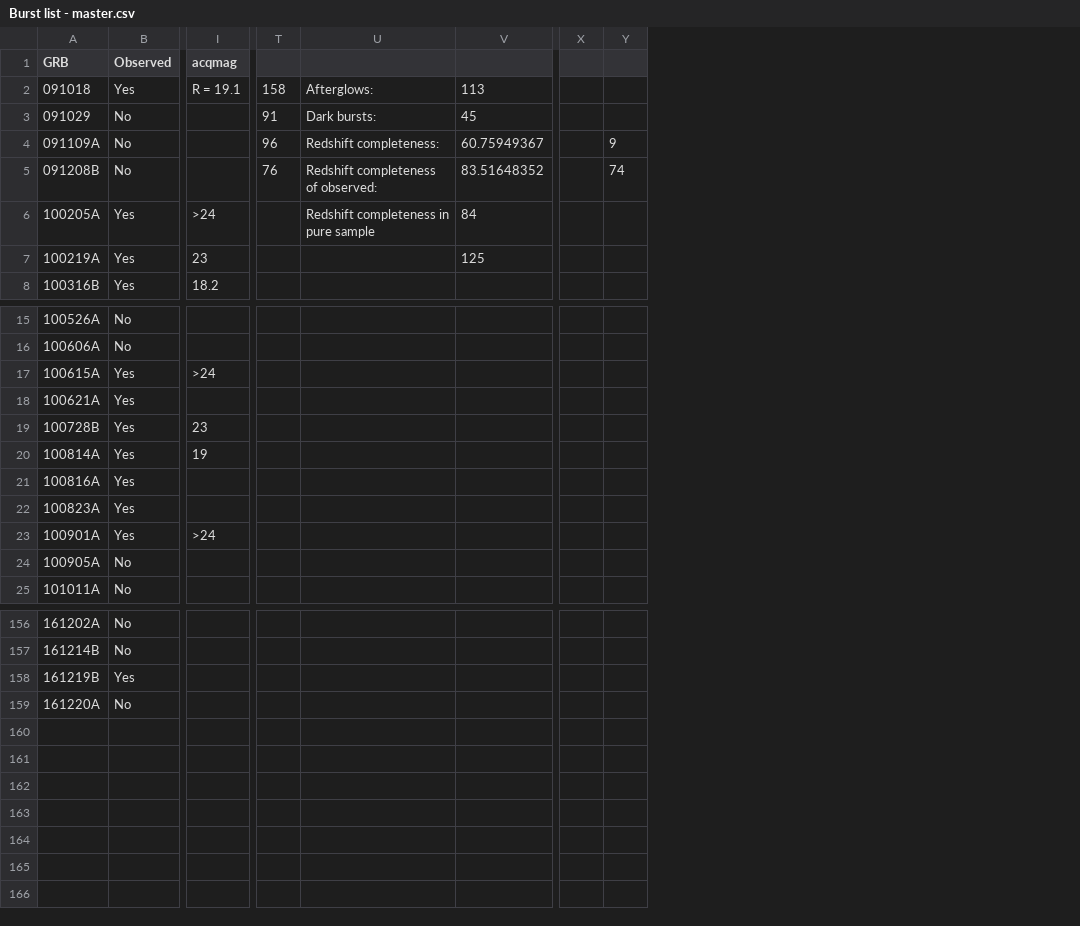
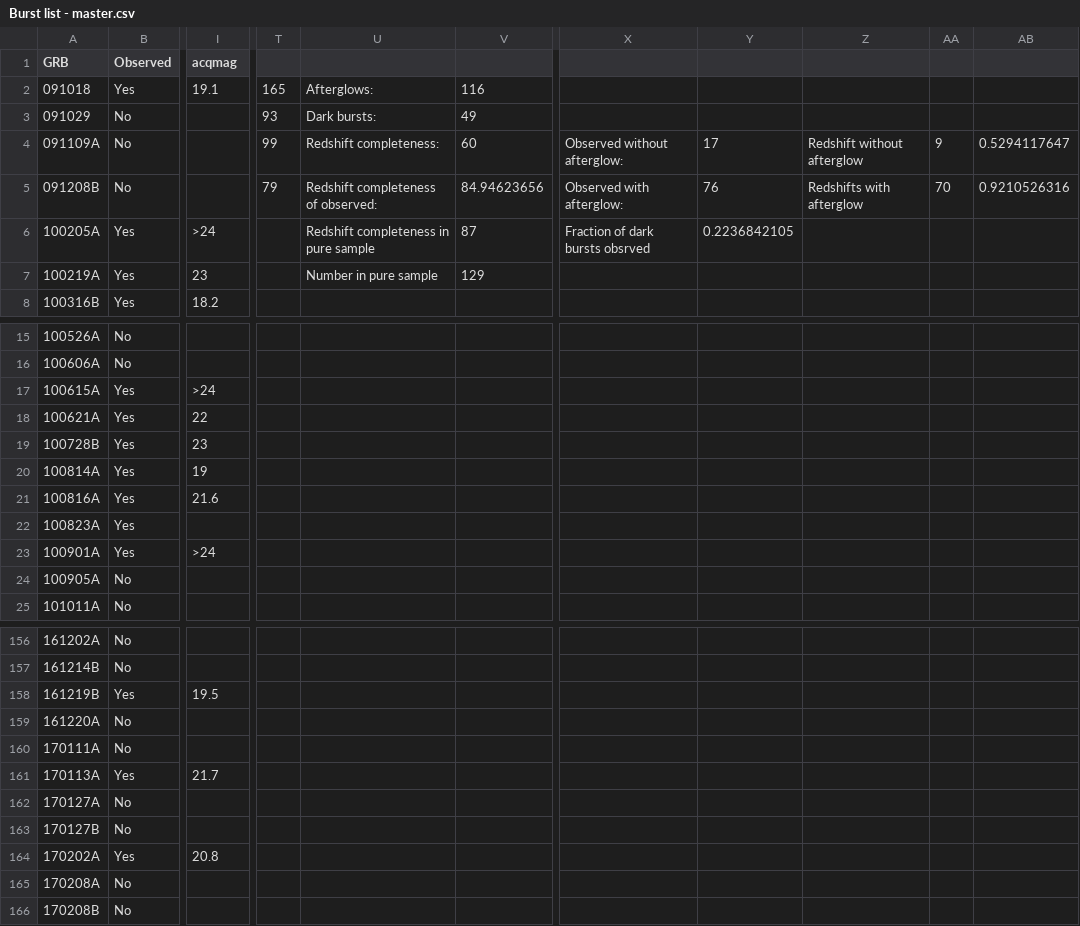
Before and after one commit to jselsing/XSGRB-sample-paper, a CSV file: data/Burst list - master.csv, drawn as a sheet; only a part is shown, gaps mark what is left out; removed rows and columns are numbered as before the commit, all else as after; rows hold the shown columns only; the diff covers the shown part only; the diff names each change by its address in the sheet, - before the commit and + after, or states it on an @@ line.

Commit message:
Last bursts and edits

```diff
--- a/data/Burst list - master.csv
+++ b/data/Burst list - master.csv
-column T, rows 2-5: 158 | 91 | 96 | 76
+column T, rows 2-5: 165 | 93 | 99 | 79
-column V, rows 2-7: 113 | 45 | 60.75949367 | 83.51648352 | 84 | 125
+column V, rows 2-7: 116 | 49 | 60 | 84.94623656 | 87 | 129
-column X, empty
+column X, rows 4-6: Observed without afterglow: | Observed with afterglow: | Fraction of dark bursts obsrved
+column Y, rows 4-6: 17 | 76 | 0.2236842105
+column Z, rows 4-5: Redshift without afterglow | Redshifts with afterglow
+column AB, rows 4-5: 0.5294117647 | 0.9210526316
-I2 (acqmag): R = 19.1
+I2 (acqmag): 19.1
-AA5: 74
+AA5: 70
-U7: (empty)
+U7: Number in pure sample
-I18 (acqmag): (empty)
+I18 (acqmag): 22
-I21 (acqmag): (empty)
+I21 (acqmag): 21.6
-I158 (acqmag): (empty)
+I158 (acqmag): 19.5
+row 160: 170111A | No
+row 161: 170113A | Yes | 21.7
+row 162: 170127A | No
+row 163: 170127B | No
+row 164: 170202A | Yes | 20.8
+row 165: 170208A | No
+row 166: 170208B | No
```
Also changed, not shown: 14 edited cells elsewhere in this file, data/Burst list - HI columns.csv, data/Burst list - observed.csv, 24 other files.
